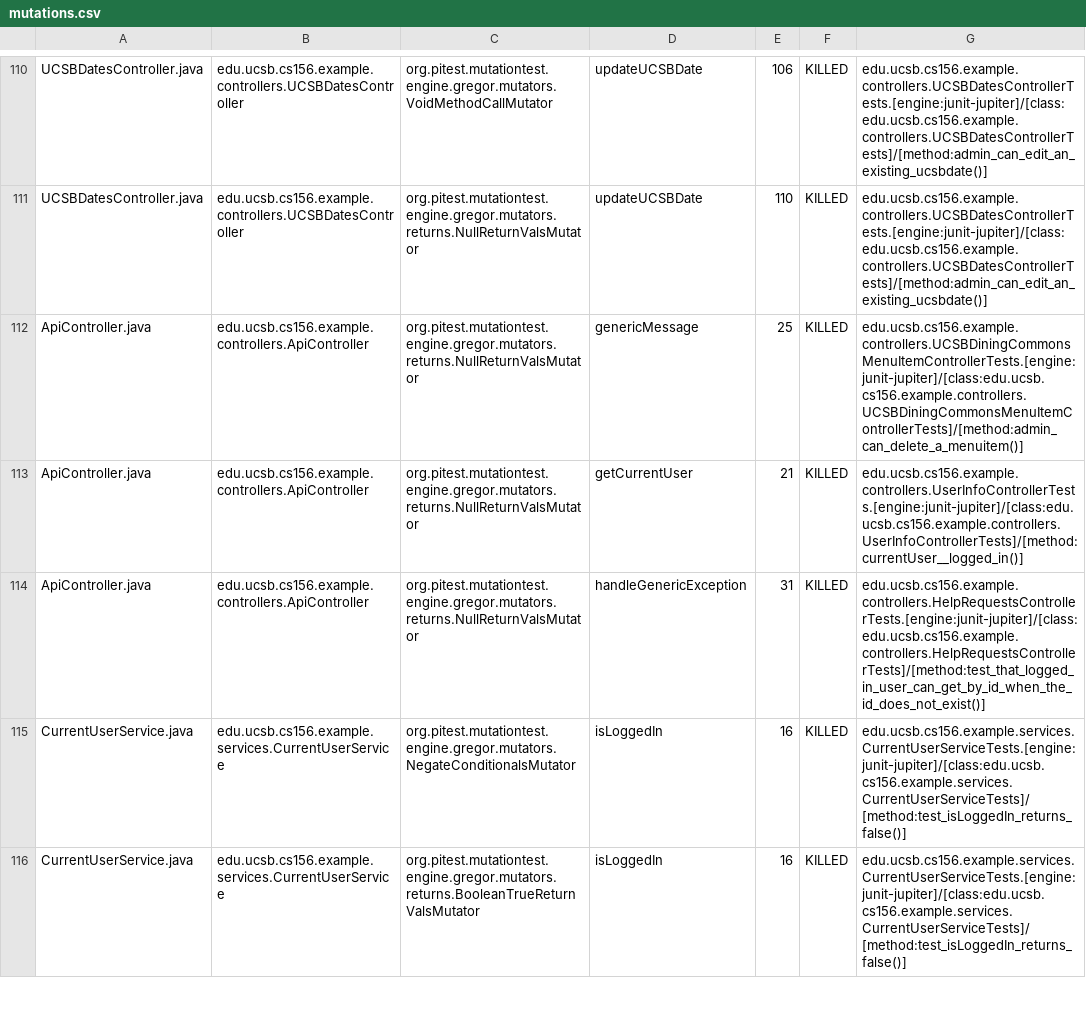
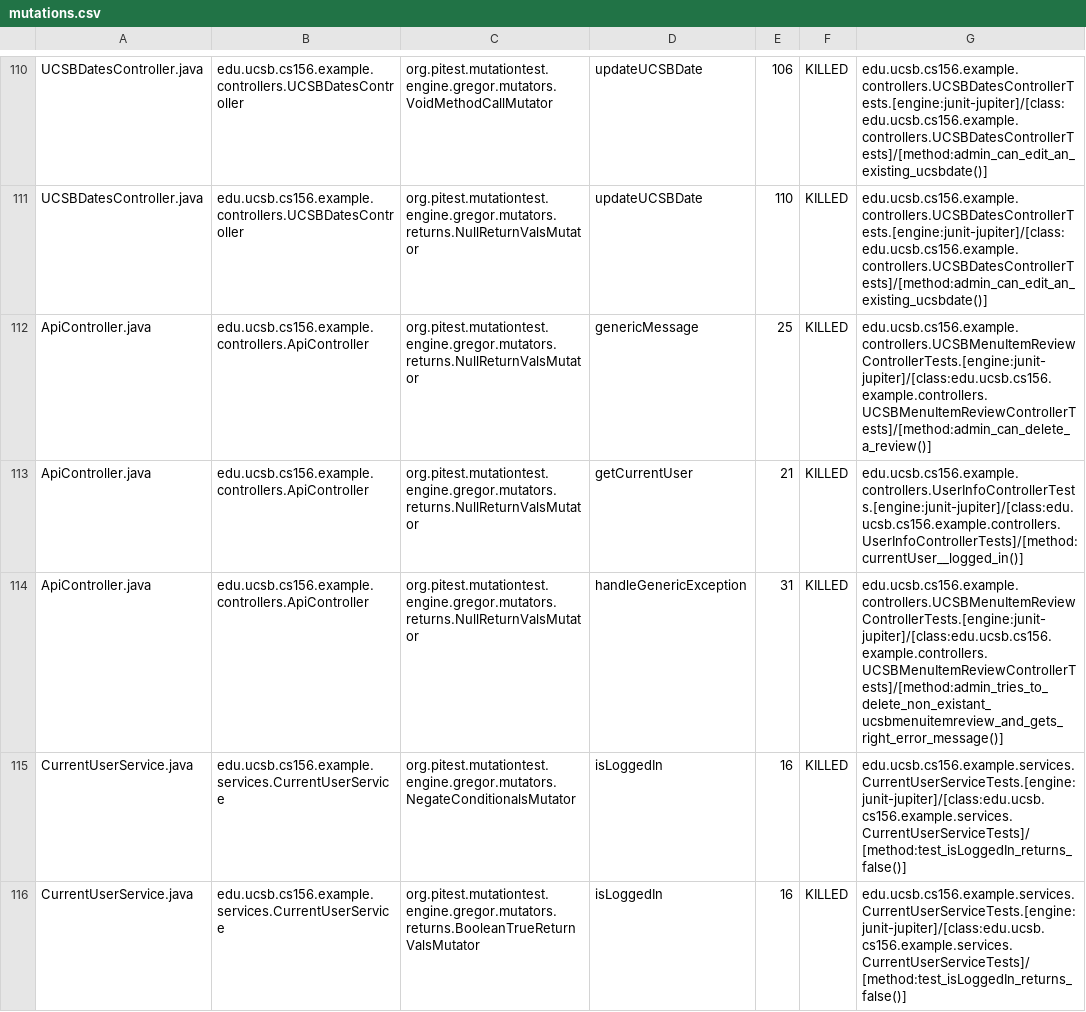
Before and after one commit to ucsb-cs156-f23/team02-f23-7pm-1, a CSV file: prs/67/pitest/mutations.csv, drawn as a sheet; only a part is shown, gaps mark what is left out.

Commit message:
Deploying to gh-pages from @ ucsb-cs156-f23/team02-f23-7pm-1@86bfdc3b7b10676878adb198aed3c252f2145d7f 🚀

```diff
--- a/prs/67/pitest/mutations.csv
+++ b/prs/67/pitest/mutations.csv
@@ -111,5 +111,5 @@ UCSBDatesController.java,edu.ucsb.cs156.example.controllers.UCSBDatesController,
 UCSBDatesController.java,edu.ucsb.cs156.example.controllers.UCSBDatesController,org.pitest.mutationtest.engine.gregor.mutators.returns.NullReturnValsMutator,updateUCSBDate,110,KILLED,edu.ucsb.cs156.example.controllers.UCSBDatesControllerTests.[engine:junit-jupiter]/[class:edu.ucsb.cs156.example.controllers.UCSBDatesControllerTests]/[method:admin_can_edit_an_existing_ucsbdate()]
-ApiController.java,edu.ucsb.cs156.example.controllers.ApiController,org.pitest.mutationtest.engine.gregor.mutators.returns.NullReturnValsMutator,genericMessage,25,KILLED,edu.ucsb.cs156.example.controllers.UCSBDiningCommonsMenuItemControllerTests.[engine:junit-jupiter]/[class:edu.ucsb.cs156.example.controllers.UCSBDiningCommonsMenuItemControllerTests]/[method:admin_can_delete_a_menuitem()]
+ApiController.java,edu.ucsb.cs156.example.controllers.ApiController,org.pitest.mutationtest.engine.gregor.mutators.returns.NullReturnValsMutator,genericMessage,25,KILLED,edu.ucsb.cs156.example.controllers.UCSBMenuItemReviewControllerTests.[engine:junit-jupiter]/[class:edu.ucsb.cs156.example.controllers.UCSBMenuItemReviewControllerTests]/[method:admin_can_delete_a_review()]
 ApiController.java,edu.ucsb.cs156.example.controllers.ApiController,org.pitest.mutationtest.engine.gregor.mutators.returns.NullReturnValsMutator,getCurrentUser,21,KILLED,edu.ucsb.cs156.example.controllers.UserInfoControllerTests.[engine:junit-jupiter]/[class:edu.ucsb.cs156.example.controllers.UserInfoControllerTests]/[method:currentUser__logged_in()]
-ApiController.java,edu.ucsb.cs156.example.controllers.ApiController,org.pitest.mutationtest.engine.gregor.mutators.returns.NullReturnValsMutator,handleGenericException,31,KILLED,edu.ucsb.cs156.example.controllers.HelpRequestsControllerTests.[engine:junit-jupiter]/[class:edu.ucsb.cs156.example.controllers.HelpRequestsControllerTests]/[method:test_that_logged_in_user_can_get_by_id_when_the_id_does_not_exist()]
+ApiController.java,edu.ucsb.cs156.example.controllers.ApiController,org.pitest.mutationtest.engine.gregor.mutators.returns.NullReturnValsMutator,handleGenericException,31,KILLED,edu.ucsb.cs156.example.controllers.UCSBMenuItemReviewControllerTests.[engine:junit-jupiter]/[class:edu.ucsb.cs156.example.controllers.UCSBMenuItemReviewControllerTests]/[method:admin_tries_to_delete_non_existant_ucsbmenuitemreview_and_gets_right_error_message()]
 CurrentUserService.java,edu.ucsb.cs156.example.services.CurrentUserService,org.pitest.mutationtest.engine.gregor.mutators.NegateConditionalsMutator,isLoggedIn,16,KILLED,edu.ucsb.cs156.example.services.CurrentUserServiceTests.[engine:junit-jupiter]/[class:edu.ucsb.cs156.example.services.CurrentUserServiceTests]/[method:test_isLoggedIn_returns_false()]
```
Also changed, not shown: 15 other files.
